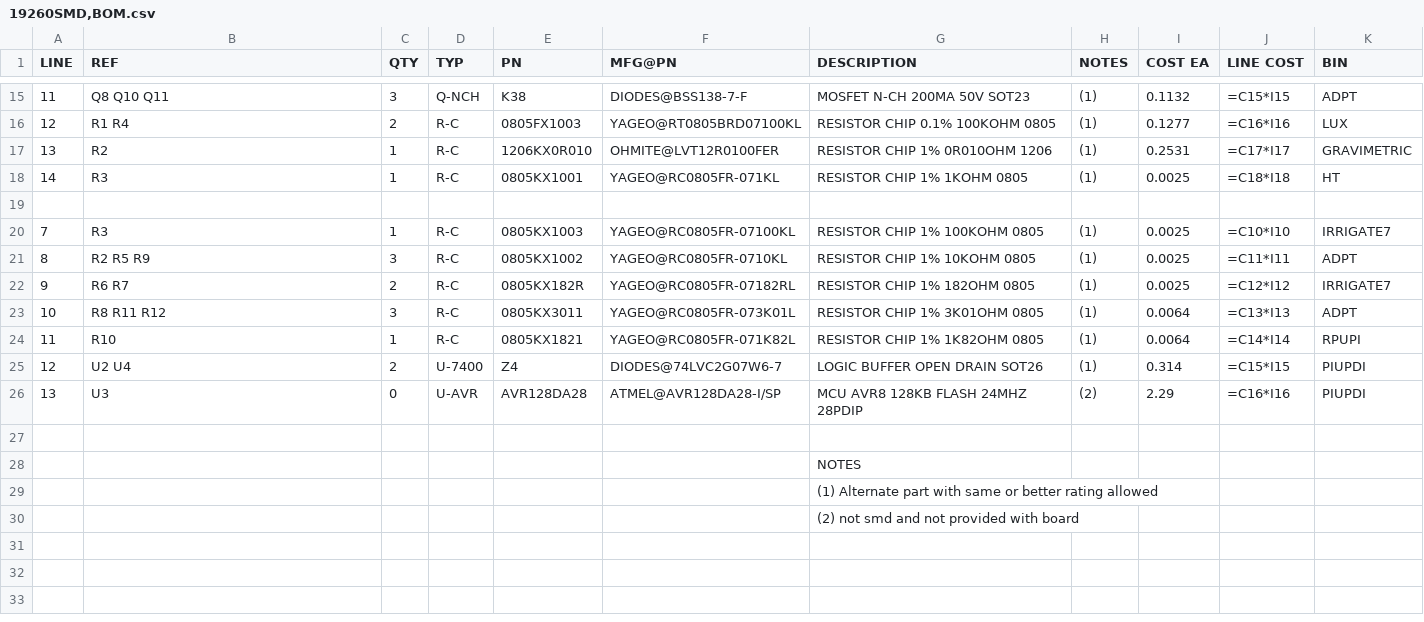
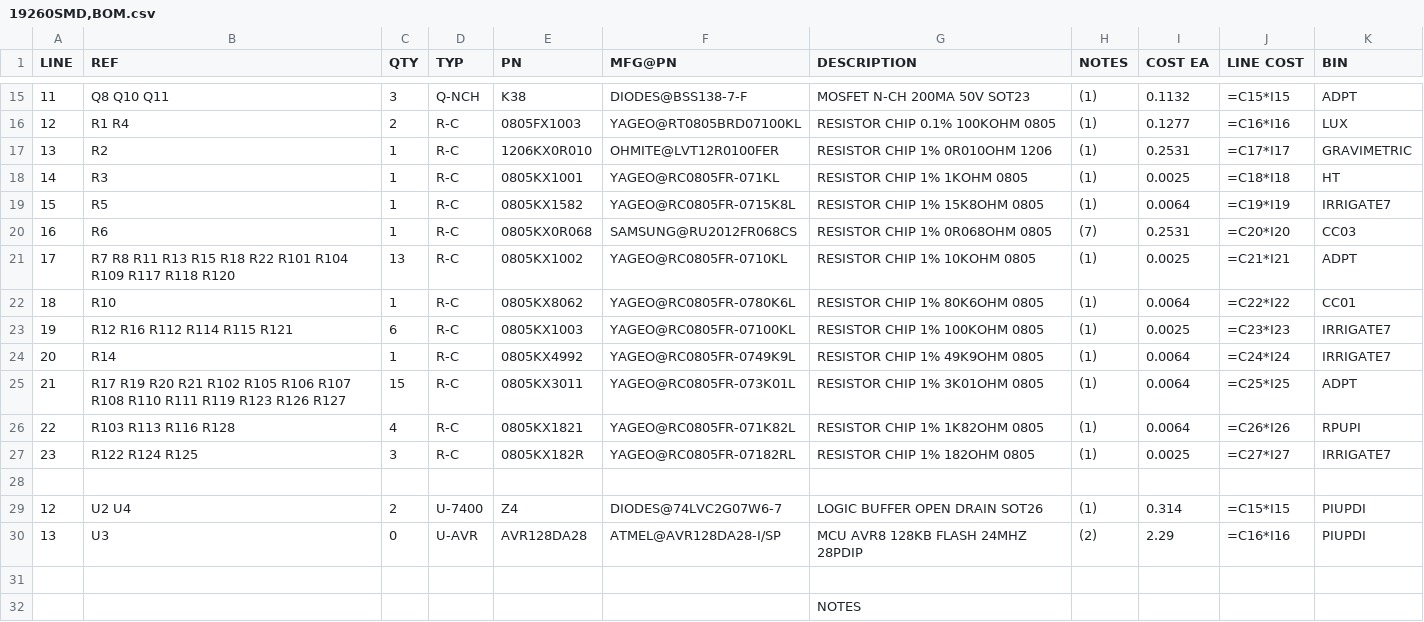
Before and after one commit to epccs/MacGyver, a CSV file: Hardware/Design/19260SMD,BOM.csv, drawn as a sheet; only a part is shown, gaps mark what is left out; the shorter side is filled out with more unchanged rows.

```diff
--- a/Hardware/Design/19260SMD,BOM.csv
+++ b/Hardware/Design/19260SMD,BOM.csv
@@ -18,8 +18,12 @@ LINE, REF, QTY, TYP, PN, MFG@PN, DESCRIPTION, NOTES, COST EA, LINE COST,BIN
 14,R3,1,R-C,0805KX1001,YAGEO@RC0805FR-071KL,RESISTOR CHIP 1% 1KOHM 0805,(1),0.0025,=C18*I18,HT
+15,R5,1,R-C,0805KX1582,YAGEO@RC0805FR-0715K8L,RESISTOR CHIP 1% 15K8OHM 0805,(1),0.0064,=C19*I19,IRRIGATE7
+16,R6,1,R-C,0805KX0R068,SAMSUNG@RU2012FR068CS,RESISTOR CHIP 1% 0R068OHM 0805,(7),0.2531,=C20*I20,CC03
+17,R7 R8 R11 R13 R15 R18 R22 R101 R104 R109 R117 R118 R120,13,R-C,0805KX1002,YAGEO@RC0805FR-0710KL,RESISTOR CHIP 1% 10KOHM 0805,(1),0.0025,=C21*I21,ADPT
+18,R10,1,R-C,0805KX8062,YAGEO@RC0805FR-0780K6L,RESISTOR CHIP 1% 80K6OHM 0805,(1),0.0064,=C22*I22,CC01
+19,R12 R16 R112 R114 R115 R121,6,R-C,0805KX1003,YAGEO@RC0805FR-07100KL,RESISTOR CHIP 1% 100KOHM 0805,(1),0.0025,=C23*I23,IRRIGATE7
+20,R14,1,R-C,0805KX4992,YAGEO@RC0805FR-0749K9L,RESISTOR CHIP 1% 49K9OHM 0805,(1),0.0064,=C24*I24,IRRIGATE7
+21,R17 R19 R20 R21 R102 R105 R106 R107 R108 R110 R111 R119 R123 R126 R127,15,R-C,0805KX3011,YAGEO@RC0805FR-073K01L,RESISTOR CHIP 1% 3K01OHM 0805,(1),0.0064,=C25*I25,ADPT
+22,R103 R113 R116 R128,4,R-C,0805KX1821,YAGEO@RC0805FR-071K82L,RESISTOR CHIP 1% 1K82OHM 0805,(1),0.0064,=C26*I26,RPUPI
+23,R122 R124 R125,3,R-C,0805KX182R,YAGEO@RC0805FR-07182RL,RESISTOR CHIP 1% 182OHM 0805,(1),0.0025,=C27*I27,IRRIGATE7
 
-7,R3,1,R-C,0805KX1003,YAGEO@RC0805FR-07100KL,RESISTOR CHIP 1% 100KOHM 0805,(1),0.0025,=C10*I10,IRRIGATE7
-8,R2 R5 R9,3,R-C,0805KX1002,YAGEO@RC0805FR-0710KL,RESISTOR CHIP 1% 10KOHM 0805,(1),0.0025,=C11*I11,ADPT
-9,R6 R7,2,R-C,0805KX182R,YAGEO@RC0805FR-07182RL,RESISTOR CHIP 1% 182OHM 0805,(1),0.0025,=C12*I12,IRRIGATE7
-10,R8 R11 R12,3,R-C,0805KX3011,YAGEO@RC0805FR-073K01L,RESISTOR CHIP 1% 3K01OHM 0805,(1),0.0064,=C13*I13,ADPT
-11,R10,1,R-C,0805KX1821,YAGEO@RC0805FR-071K82L,RESISTOR CHIP 1% 1K82OHM 0805,(1),0.0064,=C14*I14,RPUPI
 12,U2 U4,2,U-7400,Z4,DIODES@74LVC2G07W6-7,LOGIC BUFFER OPEN DRAIN SOT26,(1),0.314,=C15*I15,PIUPDI
```
Also changed, not shown: 3 other files.
